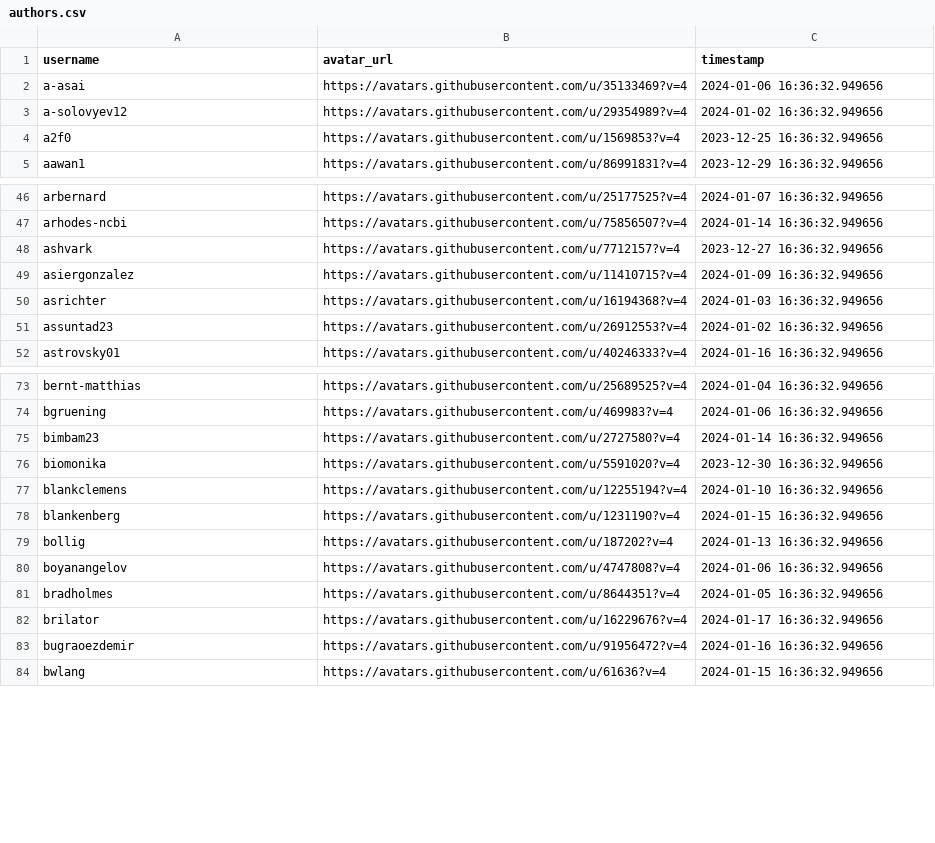
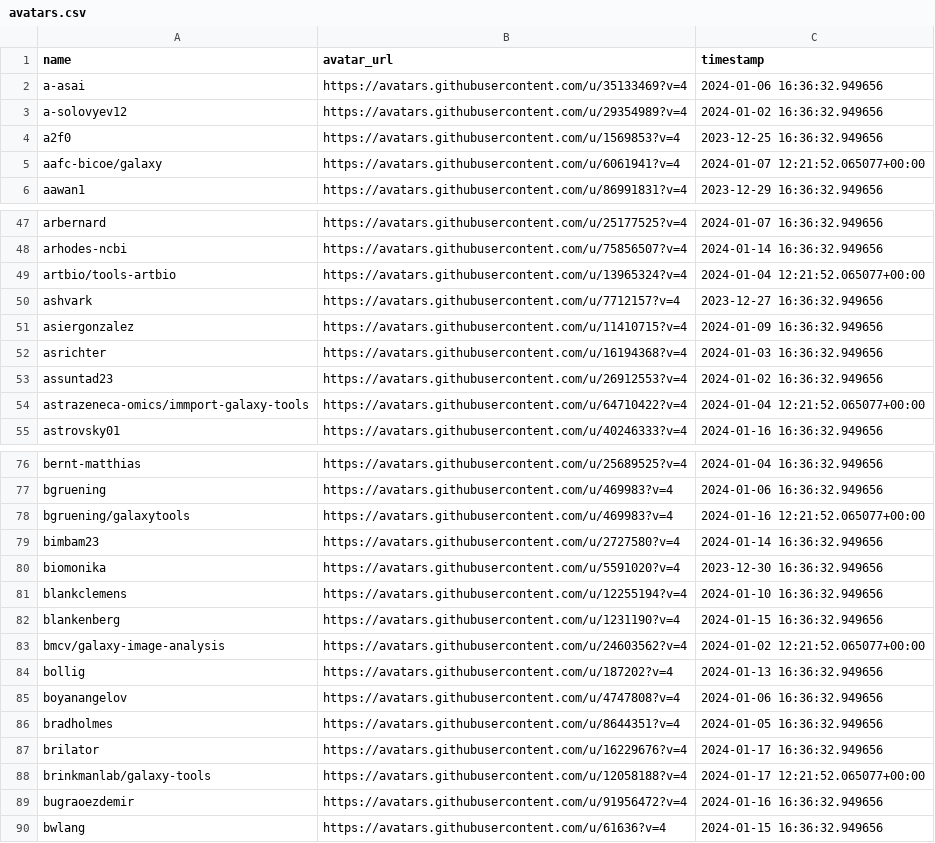
Before and after one commit to kostrykin/galaxy-community-activities, a CSV file: cache/avatars.csv (was cache/authors.csv), drawn as a sheet; only a part is shown, gaps mark what is left out; the diff covers the shown part only.

Commit message:
Add repository avatars

```diff
--- a/cache/authors.csv
+++ b/cache/avatars.csv
@@ -1,2 +1,2 @@
-"username","avatar_url","timestamp"
+"name","avatar_url","timestamp"
 "a-asai","https://avatars.githubusercontent.com/u/35133469?v=4","2024-01-06 16:36:32.949656"
@@ -4,2 +4,3 @@
 "a2f0","https://avatars.githubusercontent.com/u/1569853?v=4","2023-12-25 16:36:32.949656"
+"aafc-bicoe/galaxy","https://avatars.githubusercontent.com/u/6061941?v=4","2024-01-07 12:21:52.065077+00:00"
 "aawan1","https://avatars.githubusercontent.com/u/86991831?v=4","2023-12-29 16:36:32.949656"
@@ -47,2 +48,3 @@
 "arhodes-ncbi","https://avatars.githubusercontent.com/u/75856507?v=4","2024-01-14 16:36:32.949656"
+"artbio/tools-artbio","https://avatars.githubusercontent.com/u/13965324?v=4","2024-01-04 12:21:52.065077+00:00"
 "ashvark","https://avatars.githubusercontent.com/u/7712157?v=4","2023-12-27 16:36:32.949656"
@@ -51,2 +53,3 @@
 "assuntad23","https://avatars.githubusercontent.com/u/26912553?v=4","2024-01-02 16:36:32.949656"
+"astrazeneca-omics/immport-galaxy-tools","https://avatars.githubusercontent.com/u/64710422?v=4","2024-01-04 12:21:52.065077+00:00"
 "astrovsky01","https://avatars.githubusercontent.com/u/40246333?v=4","2024-01-16 16:36:32.949656"
@@ -74,2 +77,3 @@
 "bgruening","https://avatars.githubusercontent.com/u/469983?v=4","2024-01-06 16:36:32.949656"
+"bgruening/galaxytools","https://avatars.githubusercontent.com/u/469983?v=4","2024-01-16 12:21:52.065077+00:00"
 "bimbam23","https://avatars.githubusercontent.com/u/2727580?v=4","2024-01-14 16:36:32.949656"
@@ -78,2 +82,3 @@
 "blankenberg","https://avatars.githubusercontent.com/u/1231190?v=4","2024-01-15 16:36:32.949656"
+"bmcv/galaxy-image-analysis","https://avatars.githubusercontent.com/u/24603562?v=4","2024-01-02 12:21:52.065077+00:00"
 "bollig","https://avatars.githubusercontent.com/u/187202?v=4","2024-01-13 16:36:32.949656"
@@ -82,2 +87,3 @@
 "brilator","https://avatars.githubusercontent.com/u/16229676?v=4","2024-01-17 16:36:32.949656"
+"brinkmanlab/galaxy-tools","https://avatars.githubusercontent.com/u/12058188?v=4","2024-01-17 12:21:52.065077+00:00"
 "bugraoezdemir","https://avatars.githubusercontent.com/u/91956472?v=4","2024-01-16 16:36:32.949656"
```
Also changed, not shown: 25 added rows elsewhere in this file, 7 other files.
